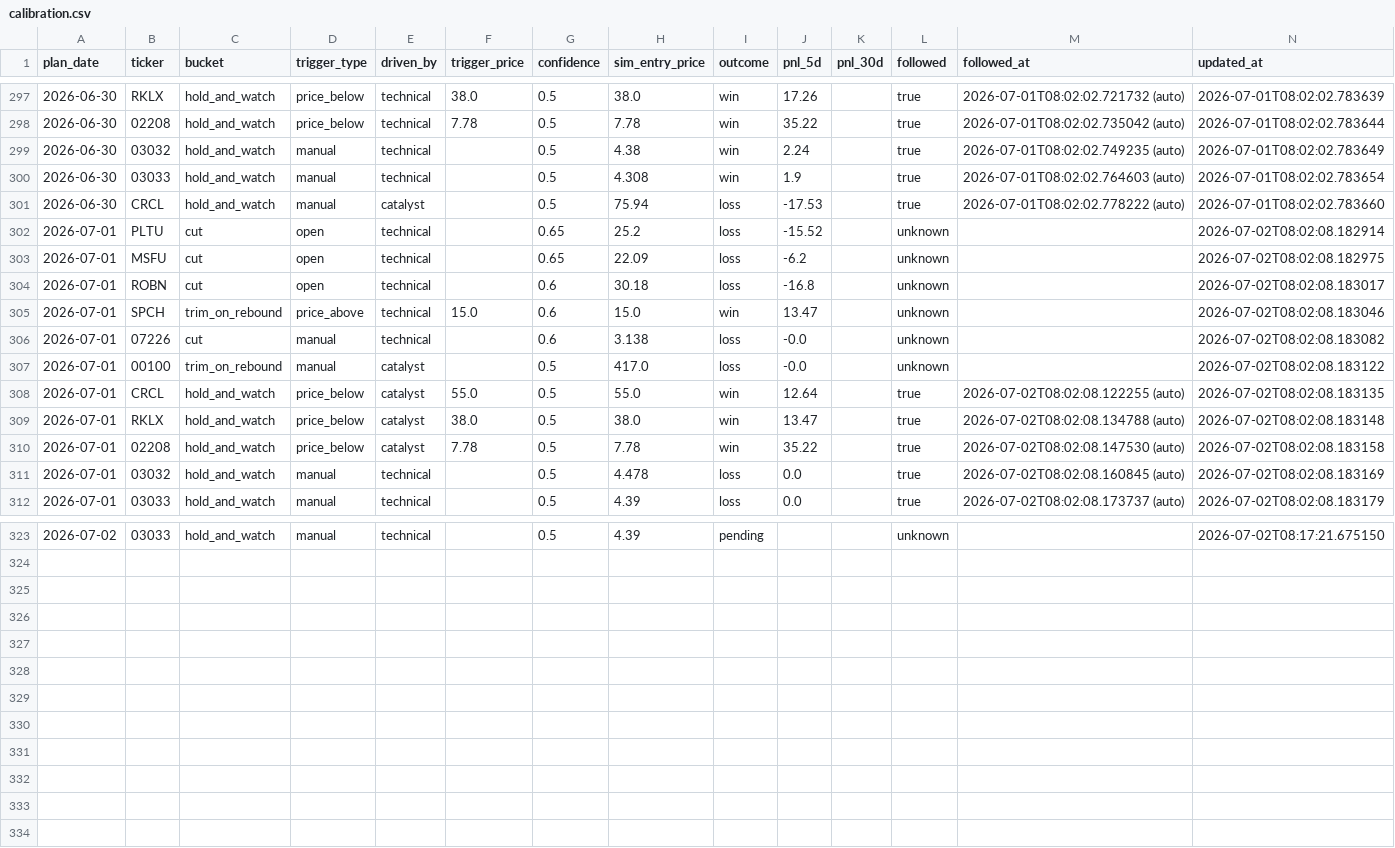
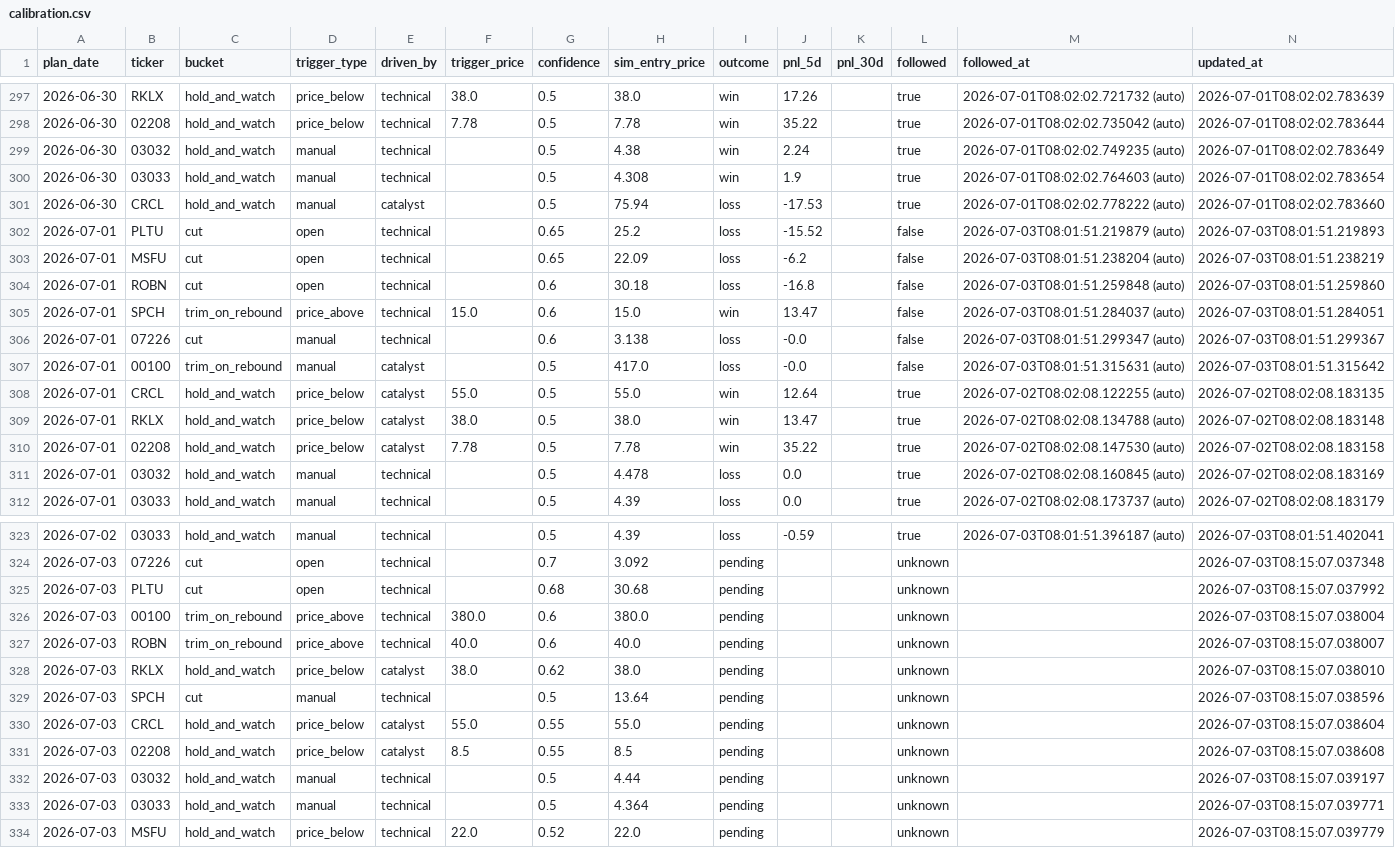
Before and after one commit to KCNyu/clawock, a CSV file: memory/calibration.csv, drawn as a sheet; only a part is shown, gaps mark what is left out; the diff covers the shown part only.

```diff
--- a/memory/calibration.csv
+++ b/memory/calibration.csv
@@ -301,8 +301,8 @@ plan_date,ticker,bucket,trigger_type,driven_by,trigger_price,confidence,sim_entr
 2026-06-30,CRCL,hold_and_watch,manual,catalyst,,0.5,75.94,loss,-17.53,,true,2026-07-01T08:02:02.778222 (auto),2026-07-01T08:02:02.783660
-2026-07-01,PLTU,cut,open,technical,,0.65,25.2,loss,-15.52,,unknown,,2026-07-02T08:02:08.182914
-2026-07-01,MSFU,cut,open,technical,,0.65,22.09,loss,-6.2,,unknown,,2026-07-02T08:02:08.182975
-2026-07-01,ROBN,cut,open,technical,,0.6,30.18,loss,-16.8,,unknown,,2026-07-02T08:02:08.183017
-2026-07-01,SPCH,trim_on_rebound,price_above,technical,15.0,0.6,15.0,win,13.47,,unknown,,2026-07-02T08:02:08.183046
-2026-07-01,07226,cut,manual,technical,,0.6,3.138,loss,-0.0,,unknown,,2026-07-02T08:02:08.183082
-2026-07-01,00100,trim_on_rebound,manual,catalyst,,0.5,417.0,loss,-0.0,,unknown,,2026-07-02T08:02:08.183122
+2026-07-01,PLTU,cut,open,technical,,0.65,25.2,loss,-15.52,,false,2026-07-03T08:01:51.219879 (auto),2026-07-03T08:01:51.219893
+2026-07-01,MSFU,cut,open,technical,,0.65,22.09,loss,-6.2,,false,2026-07-03T08:01:51.238204 (auto),2026-07-03T08:01:51.238219
+2026-07-01,ROBN,cut,open,technical,,0.6,30.18,loss,-16.8,,false,2026-07-03T08:01:51.259848 (auto),2026-07-03T08:01:51.259860
+2026-07-01,SPCH,trim_on_rebound,price_above,technical,15.0,0.6,15.0,win,13.47,,false,2026-07-03T08:01:51.284037 (auto),2026-07-03T08:01:51.284051
+2026-07-01,07226,cut,manual,technical,,0.6,3.138,loss,-0.0,,false,2026-07-03T08:01:51.299347 (auto),2026-07-03T08:01:51.299367
+2026-07-01,00100,trim_on_rebound,manual,catalyst,,0.5,417.0,loss,-0.0,,false,2026-07-03T08:01:51.315631 (auto),2026-07-03T08:01:51.315642
 2026-07-01,CRCL,hold_and_watch,price_below,catalyst,55.0,0.5,55.0,win,12.64,,true,2026-07-02T08:02:08.122255 (auto),2026-07-02T08:02:08.183135
@@ -323 +323,12 @@ plan_date,ticker,bucket,trigger_type,driven_by,trigger_price,confidence,sim_entr
-2026-07-02,03033,hold_and_watch,manual,technical,,0.5,4.39,pending,,,unknown,,2026-07-02T08:17:21.675150
+2026-07-02,03033,hold_and_watch,manual,technical,,0.5,4.39,loss,-0.59,,true,2026-07-03T08:01:51.396187 (auto),2026-07-03T08:01:51.402041
+2026-07-03,07226,cut,open,technical,,0.7,3.092,pending,,,unknown,,2026-07-03T08:15:07.037348
+2026-07-03,PLTU,cut,open,technical,,0.68,30.68,pending,,,unknown,,2026-07-03T08:15:07.037992
+2026-07-03,00100,trim_on_rebound,price_above,technical,380.0,0.6,380.0,pending,,,unknown,,2026-07-03T08:15:07.038004
+2026-07-03,ROBN,trim_on_rebound,price_above,technical,40.0,0.6,40.0,pending,,,unknown,,2026-07-03T08:15:07.038007
+2026-07-03,RKLX,hold_and_watch,price_below,catalyst,38.0,0.62,38.0,pending,,,unknown,,2026-07-03T08:15:07.038010
+2026-07-03,SPCH,cut,manual,technical,,0.5,13.64,pending,,,unknown,,2026-07-03T08:15:07.038596
+2026-07-03,CRCL,hold_and_watch,price_below,catalyst,55.0,0.55,55.0,pending,,,unknown,,2026-07-03T08:15:07.038604
+2026-07-03,02208,hold_and_watch,price_below,catalyst,8.5,0.55,8.5,pending,,,unknown,,2026-07-03T08:15:07.038608
+2026-07-03,03032,hold_and_watch,manual,technical,,0.5,4.44,pending,,,unknown,,2026-07-03T08:15:07.039197
+2026-07-03,03033,hold_and_watch,manual,technical,,0.5,4.364,pending,,,unknown,,2026-07-03T08:15:07.039771
+2026-07-03,MSFU,hold_and_watch,price_below,technical,22.0,0.52,22.0,pending,,,unknown,,2026-07-03T08:15:07.039779
```
Also changed, not shown: 60 edited cells elsewhere in this file, 14 other files.
